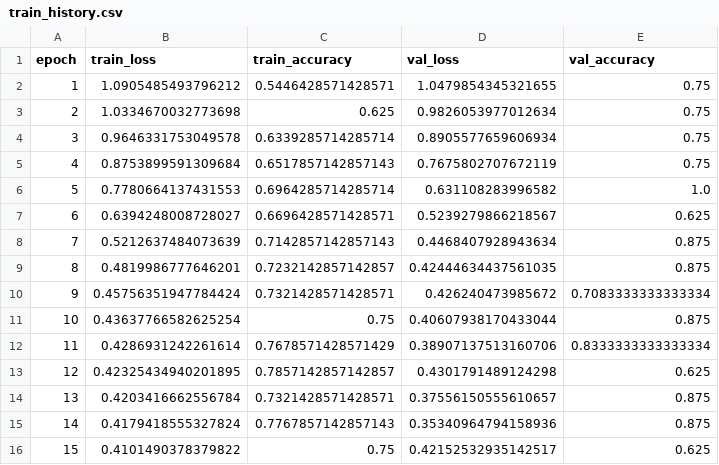
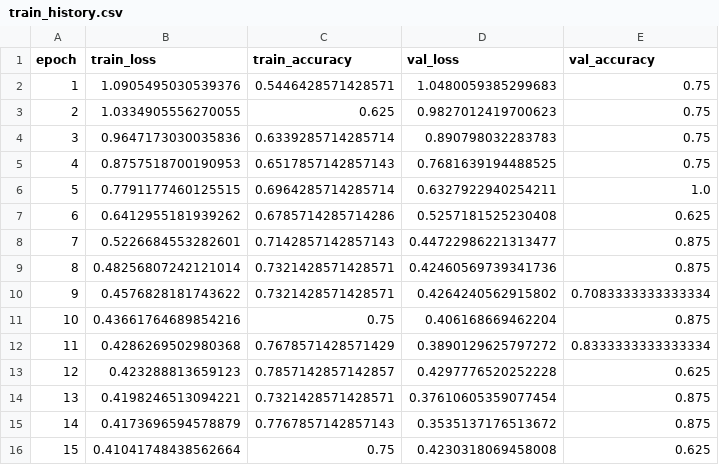
Before and after one commit to thonv7776/ComputerVision, a CSV file: results/train_history.csv, drawn as a sheet; only a part is shown; the diff covers the shown part only.

```diff
--- a/results/train_history.csv
+++ b/results/train_history.csv
@@ -1,16 +1,16 @@
 epoch,train_loss,train_accuracy,val_loss,val_accuracy
-1,1.0905485493796212,0.5446428571428571,1.0479854345321655,0.75
-2,1.0334670032773698,0.625,0.9826053977012634,0.75
-3,0.9646331753049578,0.6339285714285714,0.8905577659606934,0.75
-4,0.8753899591309684,0.6517857142857143,0.7675802707672119,0.75
-5,0.7780664137431553,0.6964285714285714,0.631108283996582,1.0
-6,0.6394248008728027,0.6696428571428571,0.5239279866218567,0.625
-7,0.5212637484073639,0.7142857142857143,0.4468407928943634,0.875
-8,0.4819986777646201,0.7232142857142857,0.42444634437561035,0.875
-9,0.45756351947784424,0.7321428571428571,0.426240473985672,0.7083333333333334
-10,0.43637766582625254,0.75,0.40607938170433044,0.875
-11,0.4286931242261614,0.7678571428571429,0.38907137513160706,0.8333333333333334
-12,0.42325434940201895,0.7857142857142857,0.4301791489124298,0.625
-13,0.4203416662556784,0.7321428571428571,0.37556150555610657,0.875
-14,0.4179418555327824,0.7767857142857143,0.35340964794158936,0.875
-15,0.4101490378379822,0.75,0.42152532935142517,0.625
+1,1.0905495030539376,0.5446428571428571,1.0480059385299683,0.75
+2,1.0334905556270055,0.625,0.9827012419700623,0.75
+3,0.9647173030035836,0.6339285714285714,0.890798032283783,0.75
+4,0.8757518700190953,0.6517857142857143,0.7681639194488525,0.75
+5,0.7791177460125515,0.6964285714285714,0.6327922940254211,1.0
+6,0.6412955181939262,0.6785714285714286,0.5257181525230408,0.625
+7,0.5226684553282601,0.7142857142857143,0.44722986221313477,0.875
+8,0.48256807242121014,0.7321428571428571,0.42460569739341736,0.875
+9,0.4576828181743622,0.7321428571428571,0.4264240562915802,0.7083333333333334
+10,0.43661764689854216,0.75,0.406168669462204,0.875
+11,0.4286269502980368,0.7678571428571429,0.3890129625797272,0.8333333333333334
+12,0.423288813659123,0.7857142857142857,0.4297776520252228,0.625
+13,0.4198246513094221,0.7321428571428571,0.37610605359077454,0.875
+14,0.4173696594578879,0.7767857142857143,0.3535137176513672,0.875
+15,0.41041748438562664,0.75,0.4230318069458008,0.625
```
Also changed, not shown: 51 edited cells elsewhere in this file, 14 other files.
